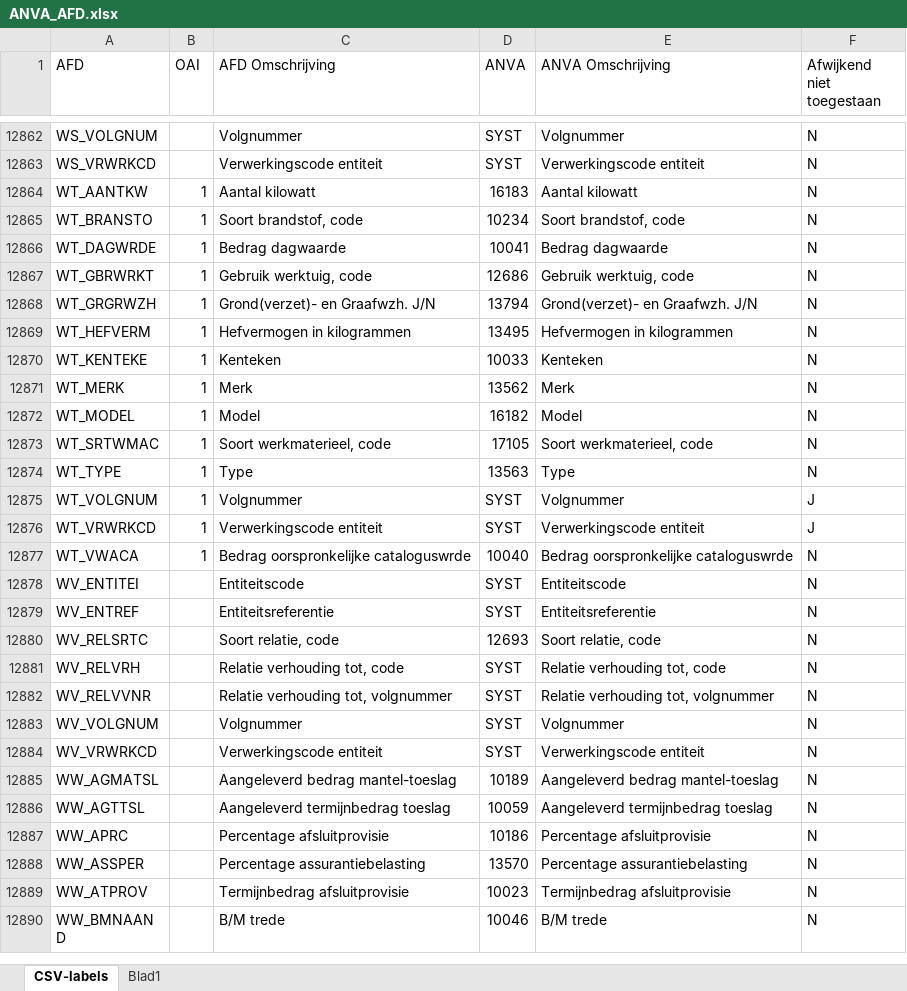
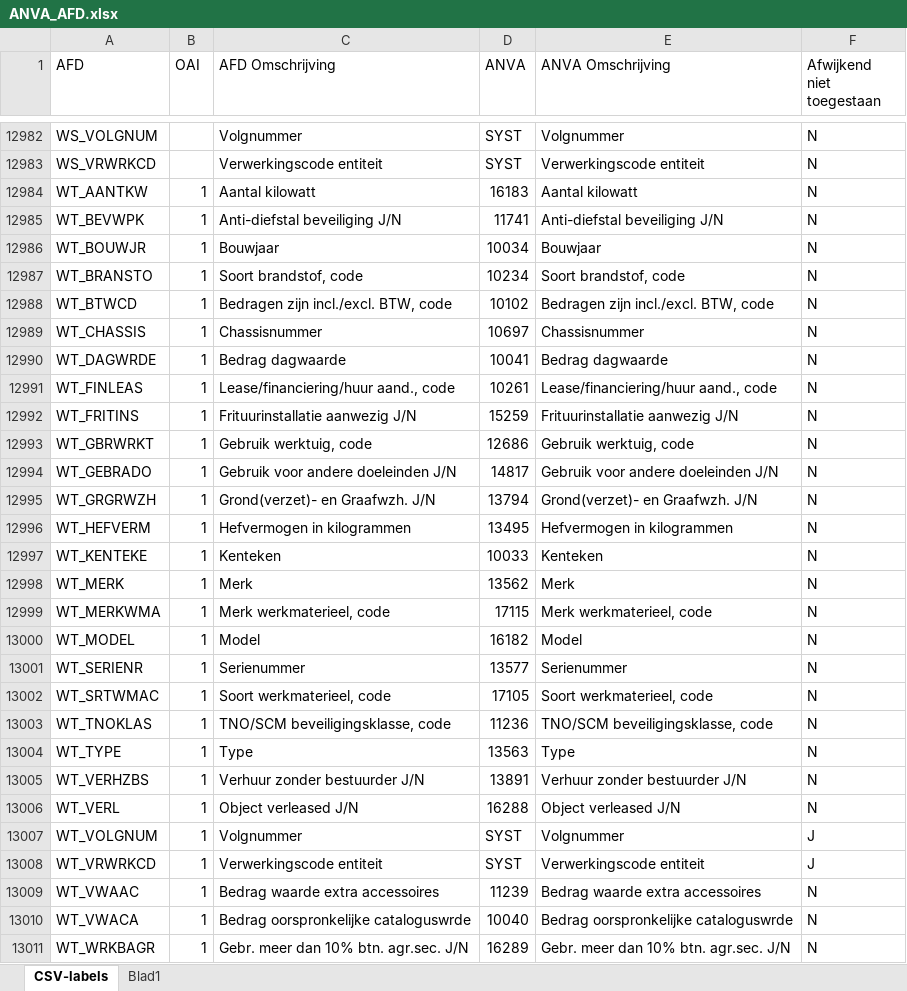
Before and after one commit to InpactSolutions/afd-datacatalogus, an Excel workbook: ANVA_AFD.xlsx, sheet CSV-labels, drawn as a sheet; only a part is shown, gaps mark what is left out; the shorter side is filled out with more unchanged rows; values as stored, in another font and other column widths than the file's, no cell formats; table styles not drawn; the diff covers the shown part only; the diff names each change by its address in the sheet, - before the commit and + after, or states it on an @@ line.

Commit message:
Add files via upload

```diff
--- a/ANVA_AFD.xlsx (sheet CSV-labels)
+++ b/ANVA_AFD.xlsx (sheet CSV-labels)
+row 12985: WT_BEVWPK | 1 | Anti-diefstal beveiliging J/N | 11741 | Anti-diefstal beveiliging J/N | N
+row 12986: WT_BOUWJR | 1 | Bouwjaar | 10034 | Bouwjaar | N
+row 12988: WT_BTWCD | 1 | Bedragen zijn incl./excl. BTW, code | 10102 | Bedragen zijn incl./excl. BTW, code | N
+row 12989: WT_CHASSIS | 1 | Chassisnummer | 10697 | Chassisnummer | N
+row 12991: WT_FINLEAS | 1 | Lease/financiering/huur aand., code | 10261 | Lease/financiering/huur aand., code | N
+row 12992: WT_FRITINS | 1 | Frituurinstallatie aanwezig J/N | 15259 | Frituurinstallatie aanwezig J/N | N
+row 12994: WT_GEBRADO | 1 | Gebruik voor andere doeleinden J/N | 14817 | Gebruik voor andere doeleinden J/N | N
+row 12999: WT_MERKWMA | 1 | Merk werkmaterieel, code | 17115 | Merk werkmaterieel, code | N
+row 13001: WT_SERIENR | 1 | Serienummer | 13577 | Serienummer | N
+row 13003: WT_TNOKLAS | 1 | TNO/SCM beveiligingsklasse, code | 11236 | TNO/SCM beveiligingsklasse, code | N
+row 13005: WT_VERHZBS | 1 | Verhuur zonder bestuurder J/N | 13891 | Verhuur zonder bestuurder J/N | N
+row 13006: WT_VERL | 1 | Object verleased J/N | 16288 | Object verleased J/N | N
+row 13009: WT_VWAAC | 1 | Bedrag waarde extra accessoires | 11239 | Bedrag waarde extra accessoires | N
+row 13011: WT_WRKBAGR | 1 | Gebr. meer dan 10% btn. agr.sec. J/N | 16289 | Gebr. meer dan 10% btn. agr.sec. J/N | N
```
Also changed, not shown: 121 added rows and 12 edited cells elsewhere in this sheet, cell formats.
